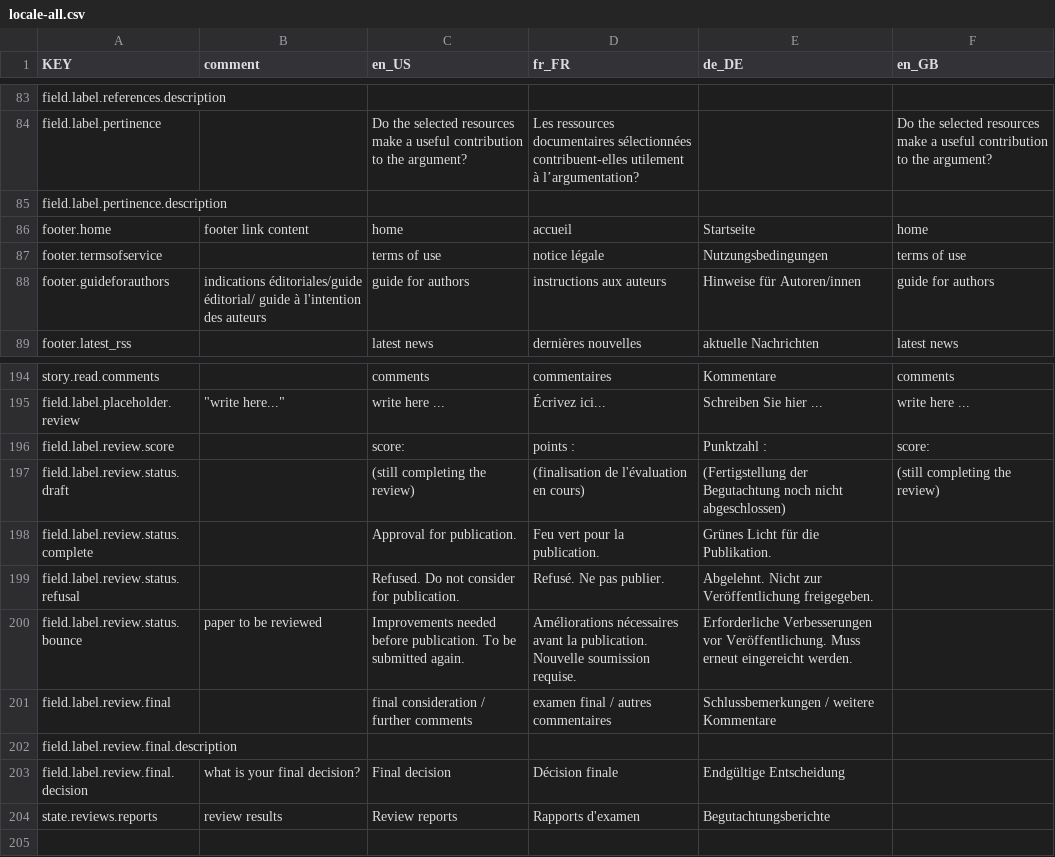
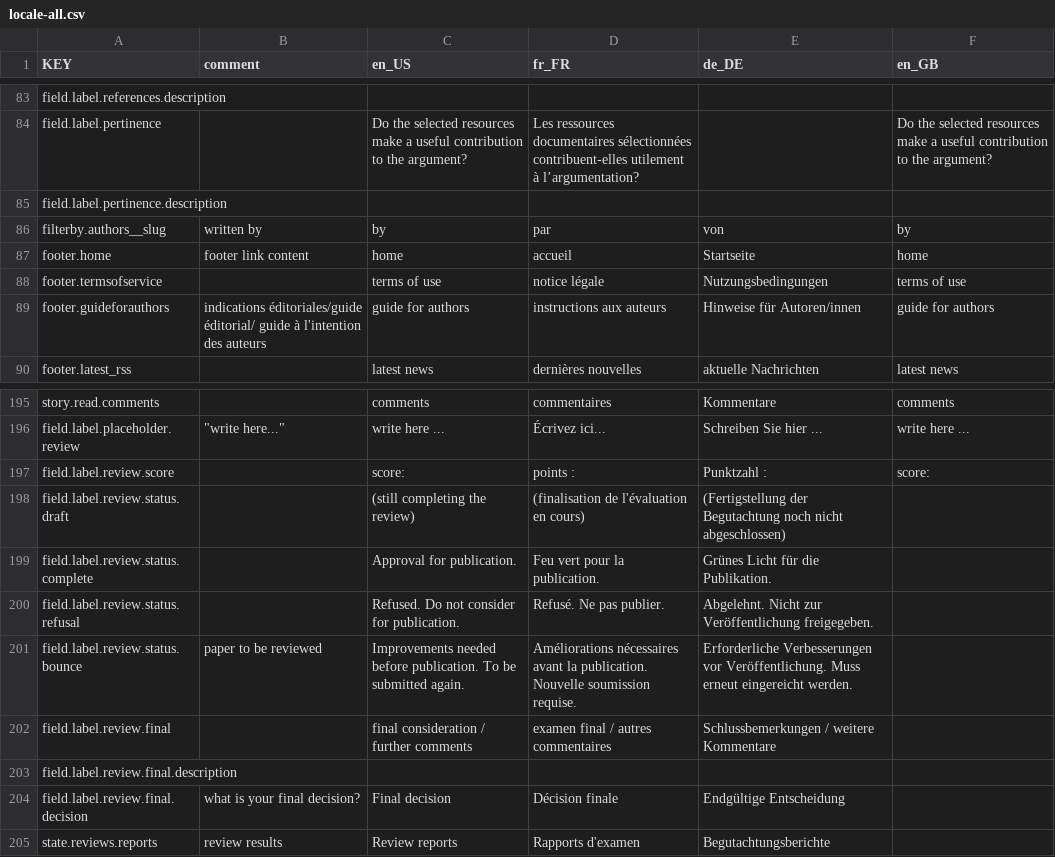
Before and after one commit to resume-unilu/RESuME, a CSV file: src/locale/locale-all.csv, drawn as a sheet; only a part is shown, gaps mark what is left out.

Commit message:
fix list of authors

```diff
--- a/src/locale/locale-all.csv
+++ b/src/locale/locale-all.csv
@@ -85,2 +85,3 @@ field.label.pertinence,,Do the selected resources make a useful contribution to
 field.label.pertinence.description,,,,,
+filterby.authors__slug,written by,by,par,von,by
 footer.home,footer link content,home,accueil,Startseite,home
@@ -196,3 +197,3 @@ field.label.placeholder.review,"""write here...""",write here ...,Écrivez ici..
 field.label.review.score,,score:,points :,Punktzahl :,score:
-field.label.review.status.draft,,(still completing the review),(finalisation de l'évaluation en cours),(Fertigstellung der Begutachtung noch nicht abgeschlossen),(still completing the review)
+field.label.review.status.draft,,(still completing the review),(finalisation de l'évaluation en cours),(Fertigstellung der Begutachtung noch nicht abgeschlossen),
 field.label.review.status.complete,,Approval for publication.,Feu vert pour la publication.,Grünes Licht für die Publikation.,
```
Also changed, not shown: 8 other files.
